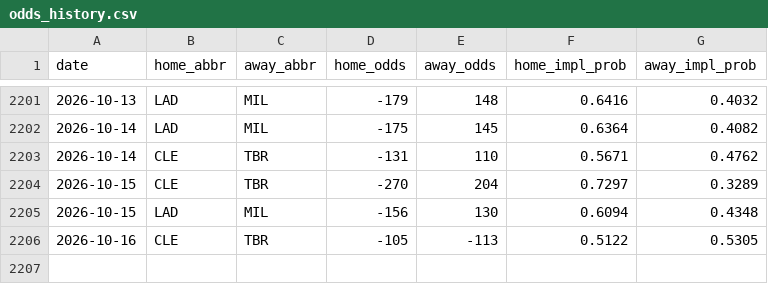
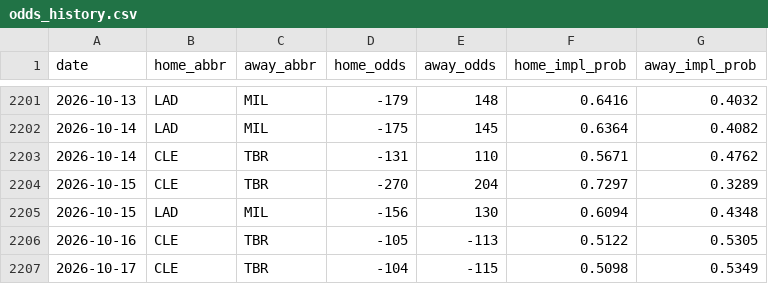
Before and after one commit to codys19/mlb-predictormlb-predictor, a CSV file: raw/odds_history.csv, drawn as a sheet; only a part is shown, gaps mark what is left out; the diff names each change by its address in the sheet, - before the commit and + after, or states it on an @@ line.

```diff
--- a/raw/odds_history.csv
+++ b/raw/odds_history.csv
+row 2207: 2026-10-17 | CLE | TBR | -104 | -115 | 0.5098 | 0.5349
```
Also changed, not shown: 8 other files.
